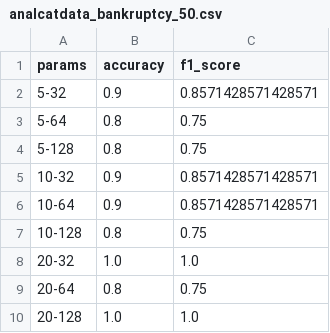
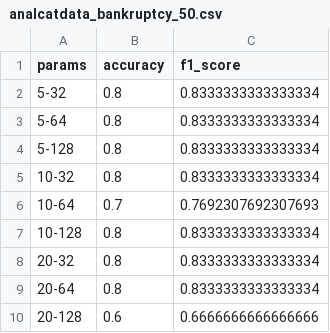
Before and after one commit to vanducngo/TabMini_Nhom17_CS2230, a CSV file: working_dir/TabR/analcatdata_bankruptcy_50.csv, drawn as a sheet.

```diff
--- a/working_dir/TabR/analcatdata_bankruptcy_50.csv
+++ b/working_dir/TabR/analcatdata_bankruptcy_50.csv
@@ -1,10 +1,10 @@
 params,accuracy,f1_score
-5-32,0.9,0.8571428571428571
-5-64,0.8,0.75
-5-128,0.8,0.75
-10-32,0.9,0.8571428571428571
-10-64,0.9,0.8571428571428571
-10-128,0.8,0.75
-20-32,1.0,1.0
-20-64,0.8,0.75
-20-128,1.0,1.0
+5-32,0.8,0.8333333333333334
+5-64,0.8,0.8333333333333334
+5-128,0.8,0.8333333333333334
+10-32,0.8,0.8333333333333334
+10-64,0.7,0.7692307692307693
+10-128,0.8,0.8333333333333334
+20-32,0.8,0.8333333333333334
+20-64,0.8,0.8333333333333334
+20-128,0.6,0.6666666666666666
```
Also changed, not shown: working_dir/TabR/analcatdata_cyyoung9302_92.csv, working_dir/TabR/analcatdata_lawsuit_264.csv, 31 other files.
